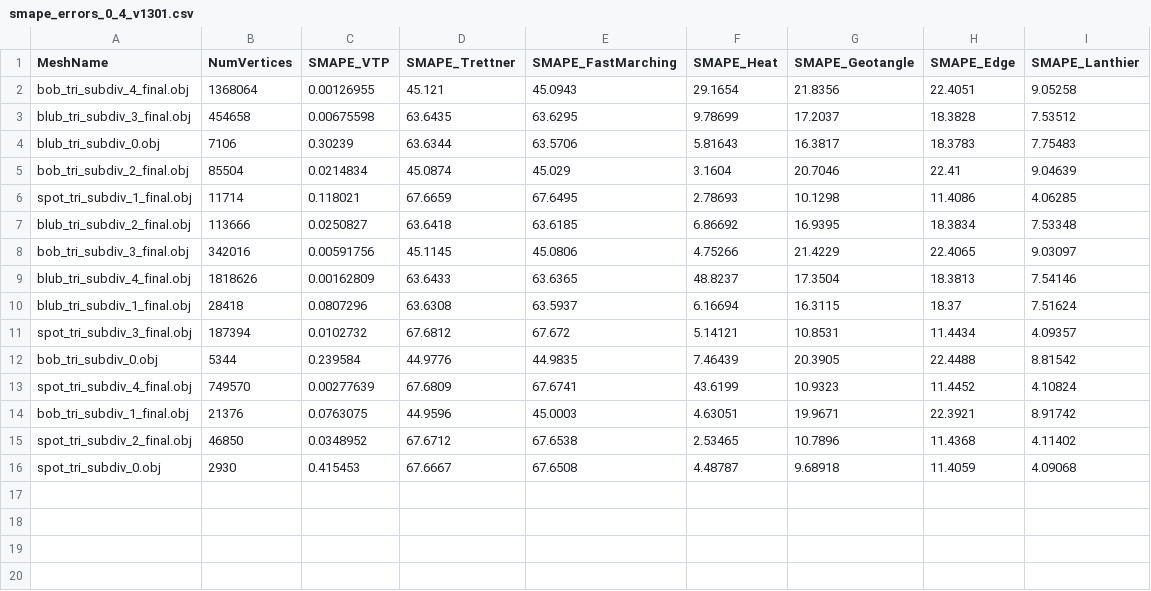
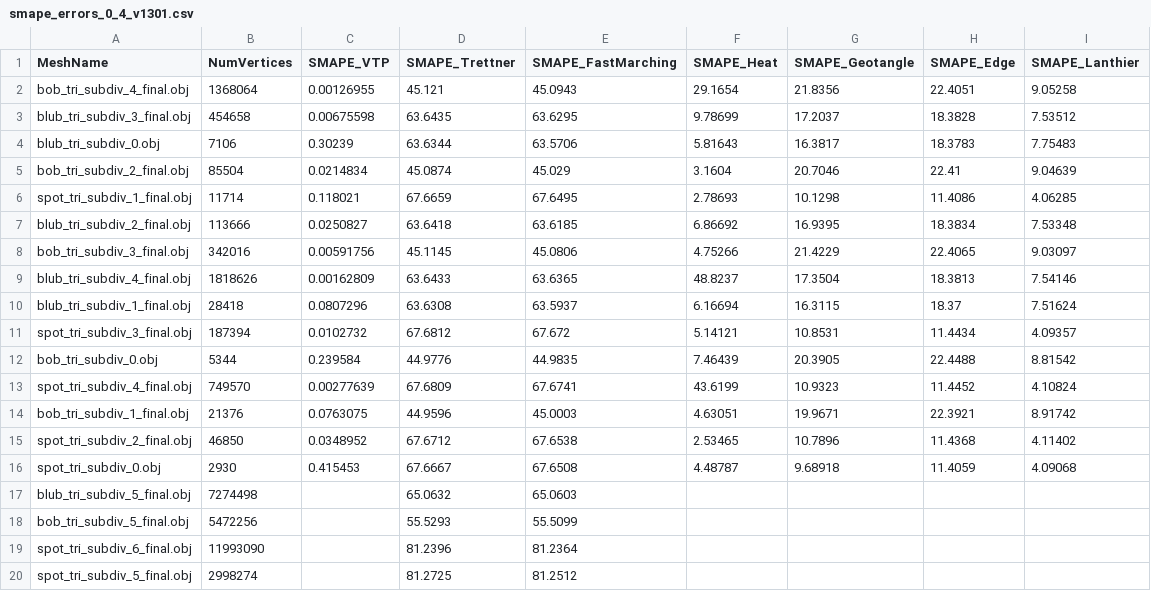
Before and after one commit to GiuliaBenvenuto/SSGD_Problem, a CSV file: pymeshlab/Esperimento_1/data/csv_vtp_gt/smape_errors_0_4_v1301.csv, drawn as a sheet.

```diff
--- a/pymeshlab/Esperimento_1/data/csv_vtp_gt/smape_errors_0_4_v1301.csv
+++ b/pymeshlab/Esperimento_1/data/csv_vtp_gt/smape_errors_0_4_v1301.csv
@@ -16 +16,5 @@ spot_tri_subdiv_2_final.obj,46850,0.0348952,67.6712,67.6538,2.53465,10.7896,11.4
 spot_tri_subdiv_0.obj,2930,0.415453,67.6667,67.6508,4.48787,9.68918,11.4059,4.09068
+blub_tri_subdiv_5_final.obj,7274498,,65.0632,65.0603,,,,
+bob_tri_subdiv_5_final.obj,5472256,,55.5293,55.5099,,,,
+spot_tri_subdiv_6_final.obj,11993090,,81.2396,81.2364,,,,
+spot_tri_subdiv_5_final.obj,2998274,,81.2725,81.2512,,,,
```
Also changed, not shown: pymeshlab/Esperimento_1/data/csv_vtp_gt/smape_errors_0_4_v1.csv, pymeshlab/Esperimento_1/data/csv_vtp_gt/smape_errors_0_4_v1951.csv, 4 other files.
